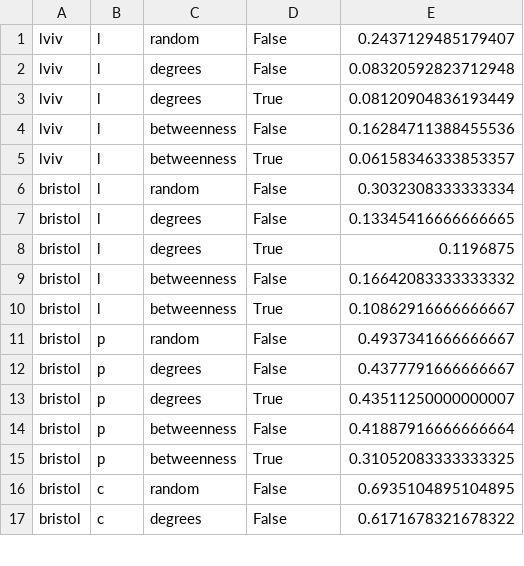
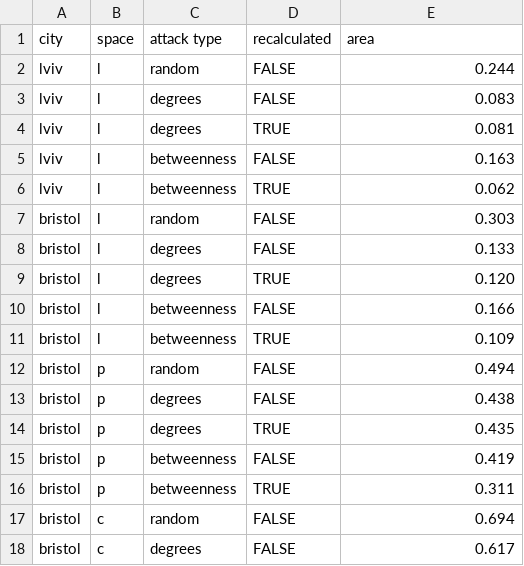
Before and after one commit to yarynakorduba/transport-networks-analysis, a CSV file: results_clustered_at_30m/results_tables_clustered_at_30m/RESILIENCE_AREA_CURVES.csv, drawn as a sheet; only a part is shown; the diff covers the shown part only.

Commit message:
Added simulation results for datasets clustered at 30m.

```diff
--- a/results_clustered_at_30m/results_tables_clustered_at_30m/RESILIENCE_AREA_CURVES.csv
+++ b/results_clustered_at_30m/results_tables_clustered_at_30m/RESILIENCE_AREA_CURVES.csv
@@ -1,17 +1,18 @@
-lviv,l,random,False,0.2437129485179407
-lviv,l,degrees,False,0.08320592823712948
-lviv,l,degrees,True,0.08120904836193449
-lviv,l,betweenness,False,0.16284711388455536
-lviv,l,betweenness,True,0.06158346333853357
-bristol,l,random,False,0.3032308333333334
-bristol,l,degrees,False,0.13345416666666665
-bristol,l,degrees,True,0.1196875
-bristol,l,betweenness,False,0.16642083333333332
-bristol,l,betweenness,True,0.10862916666666667
-bristol,p,random,False,0.4937341666666667
-bristol,p,degrees,False,0.4377791666666667
-bristol,p,degrees,True,0.43511250000000007
-bristol,p,betweenness,False,0.41887916666666664
-bristol,p,betweenness,True,0.31052083333333325
-bristol,c,random,False,0.6935104895104895
-bristol,c,degrees,False,0.6171678321678322
+city,space,attack type,recalculated,area
+lviv,l,random,FALSE,0.244
+lviv,l,degrees,FALSE,0.083
+lviv,l,degrees,TRUE,0.081
+lviv,l,betweenness,FALSE,0.163
+lviv,l,betweenness,TRUE,0.062
+bristol,l,random,FALSE,0.303
+bristol,l,degrees,FALSE,0.133
+bristol,l,degrees,TRUE,0.120
+bristol,l,betweenness,FALSE,0.166
+bristol,l,betweenness,TRUE,0.109
+bristol,p,random,FALSE,0.494
+bristol,p,degrees,FALSE,0.438
+bristol,p,degrees,TRUE,0.435
+bristol,p,betweenness,FALSE,0.419
+bristol,p,betweenness,TRUE,0.311
+bristol,c,random,FALSE,0.694
+bristol,c,degrees,FALSE,0.617
```
Also changed, not shown: 26 edited cells elsewhere in this file.
